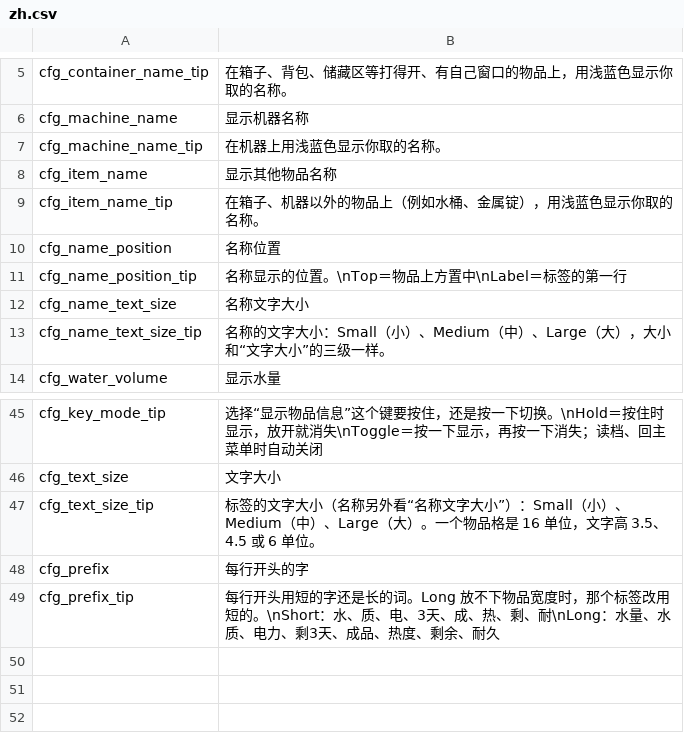
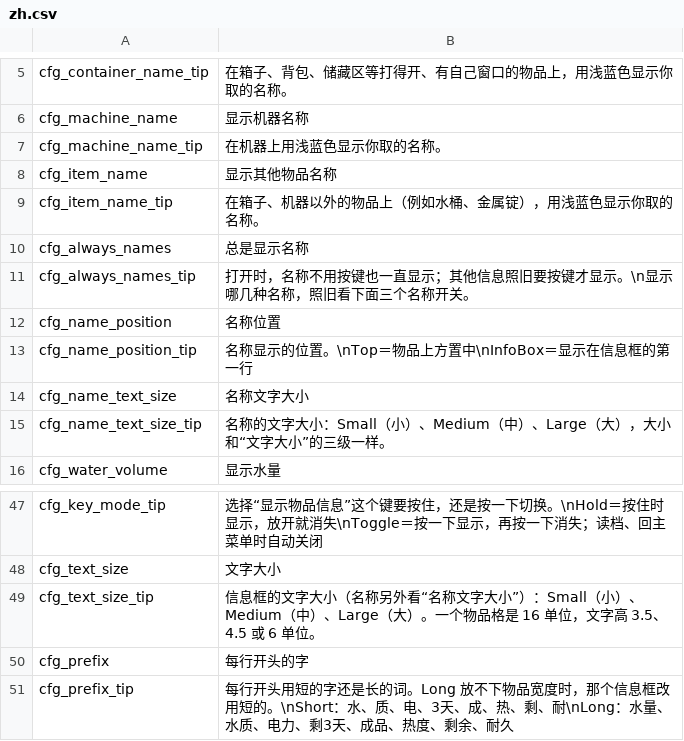
Before and after one commit to dbfoxtw/probably-stolen-mods, a CSV file: mods/item-quick-info/Localization/zh.csv, drawn as a sheet; only a part is shown, gaps mark what is left out.

```diff
--- a/mods/item-quick-info/Localization/zh.csv
+++ b/mods/item-quick-info/Localization/zh.csv
@@ -9,4 +9,6 @@ cfg_item_name,显示其他物品名称
 cfg_item_name_tip,在箱子、机器以外的物品上（例如水桶、金属锭），用浅蓝色显示你取的名称。
+cfg_always_names,总是显示名称
+cfg_always_names_tip,打开时，名称不用按键也一直显示；其他信息照旧要按键才显示。\n显示哪几种名称，照旧看下面三个名称开关。
 cfg_name_position,名称位置
-cfg_name_position_tip,名称显示的位置。\nTop＝物品上方置中\nLabel＝标签的第一行
+cfg_name_position_tip,名称显示的位置。\nTop＝物品上方置中\nInfoBox＝显示在信息框的第一行
 cfg_name_text_size,名称文字大小
@@ -46,4 +48,4 @@ cfg_key_mode_tip,选择“显示物品信息”这个键要按住，还是按一
 cfg_text_size,文字大小
-cfg_text_size_tip,标签的文字大小（名称另外看“名称文字大小”）：Small（小）、Medium（中）、Large（大）。一个物品格是 16 单位，文字高 3.5、4.5 或 6 单位。
+cfg_text_size_tip,信息框的文字大小（名称另外看“名称文字大小”）：Small（小）、Medium（中）、Large（大）。一个物品格是 16 单位，文字高 3.5、4.5 或 6 单位。
 cfg_prefix,每行开头的字
-cfg_prefix_tip,每行开头用短的字还是长的词。Long 放不下物品宽度时，那个标签改用短的。\nShort：水、质、电、3天、成、热、剩、耐\nLong：水量、水质、电力、剩3天、成品、热度、剩余、耐久
+cfg_prefix_tip,每行开头用短的字还是长的词。Long 放不下物品宽度时，那个信息框改用短的。\nShort：水、质、电、3天、成、热、剩、耐\nLong：水量、水质、电力、剩3天、成品、热度、剩余、耐久
```
Also changed, not shown: mods/item-quick-info/Localization/en.csv, 11 other files.
